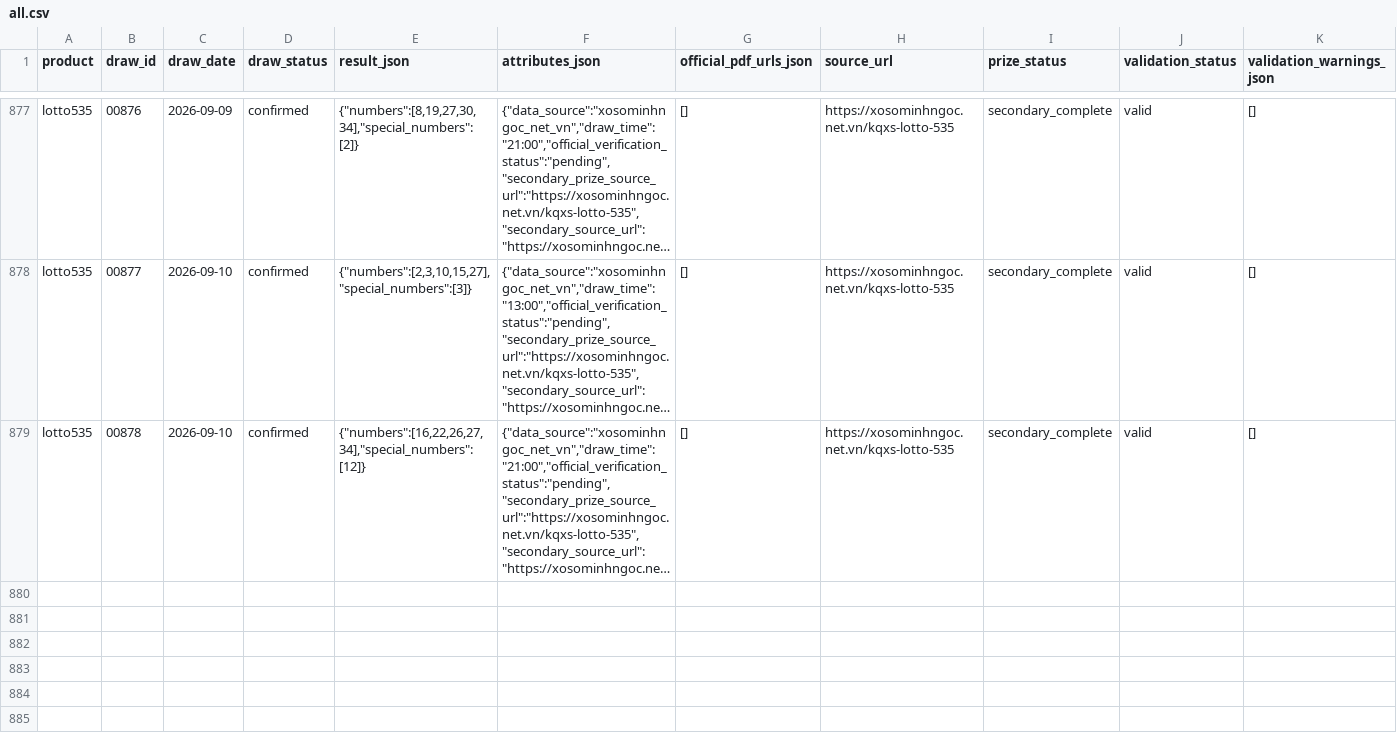
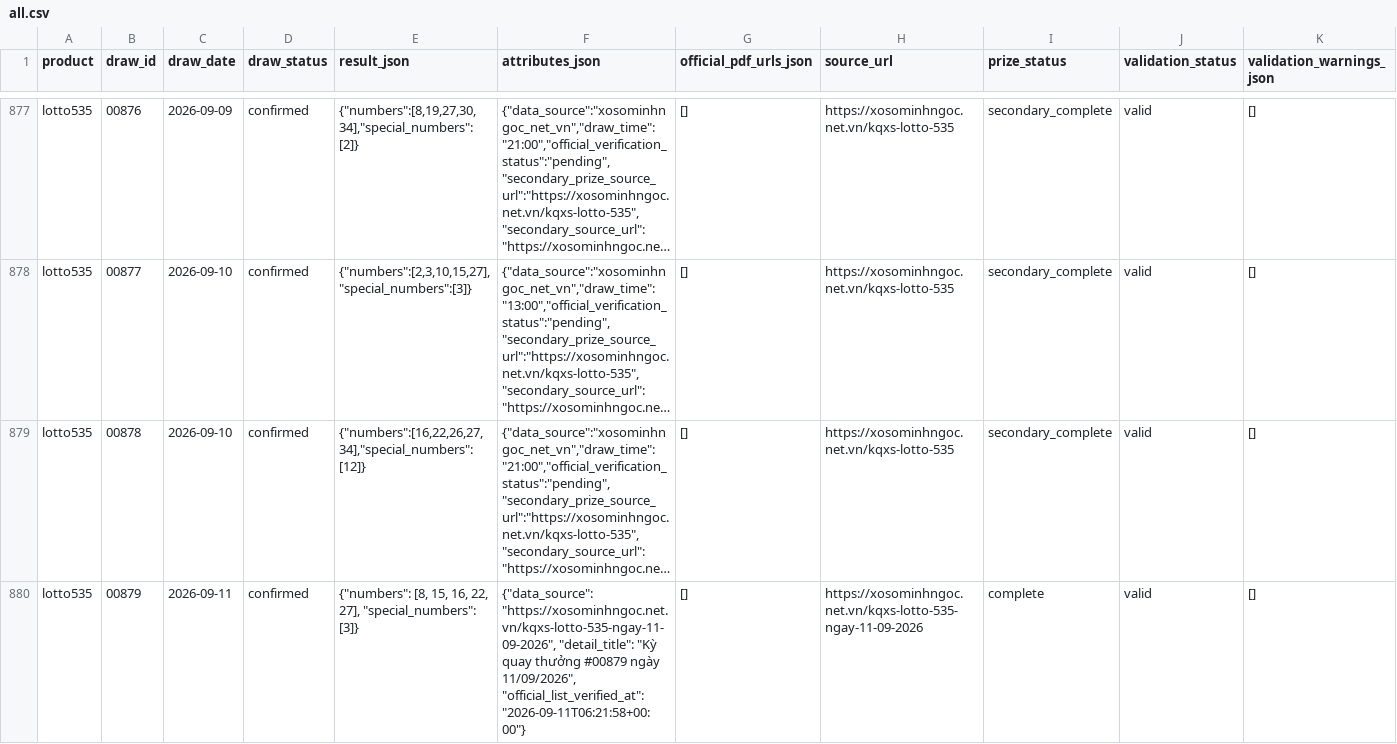
Before and after one commit to thuantn005/lotto-scan, a CSV file: data/all.csv, drawn as a sheet; only a part is shown, gaps mark what is left out; long unchanged cells end in …; rows hold the shown columns only; the diff names each change by its address in the sheet, - before the commit and + after, or states it on an @@ line.

```diff
--- a/data/all.csv
+++ b/data/all.csv
+row 880: lotto535 | 00879 | 2026-09-11 | confirmed | {"numbers": [8, 15, 16, 22, 27], "special_numbers": [3]} | {"data_source": "https://xosominhngoc.net.vn/kqxs-lotto-535-ngay-11-09-2026", "detail_title": "Kỳ quay thưởng #00879 ngày 11/09/2026", "official_list_verified_at": "2026-09-11T06:21:58+00:00"} | [] | https://xosominhngoc.net.vn/kqxs-lotto-535-ngay-11-09-2026 | complete | valid | []
```
Also changed, not shown: 2 other files.
